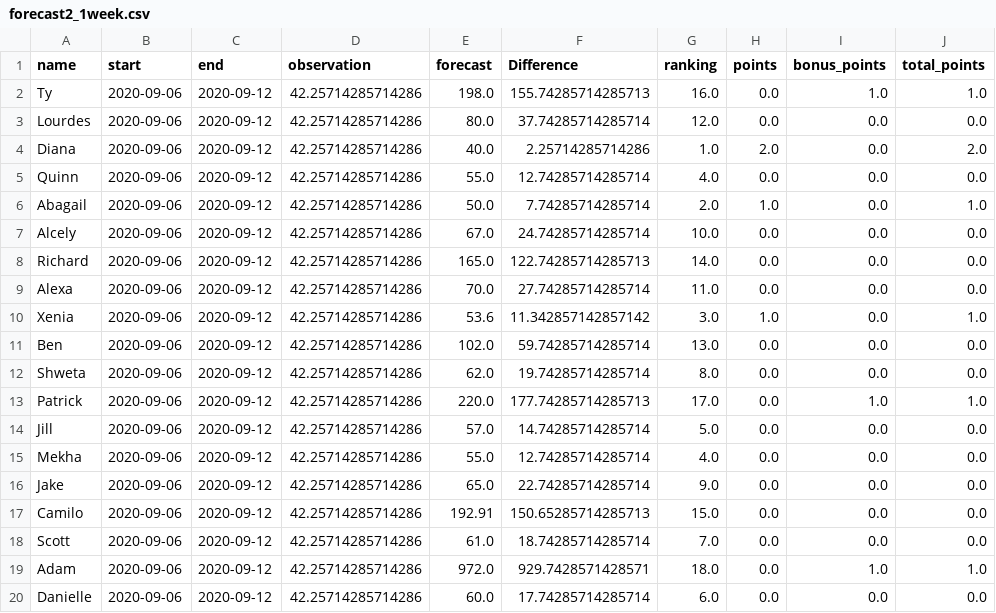
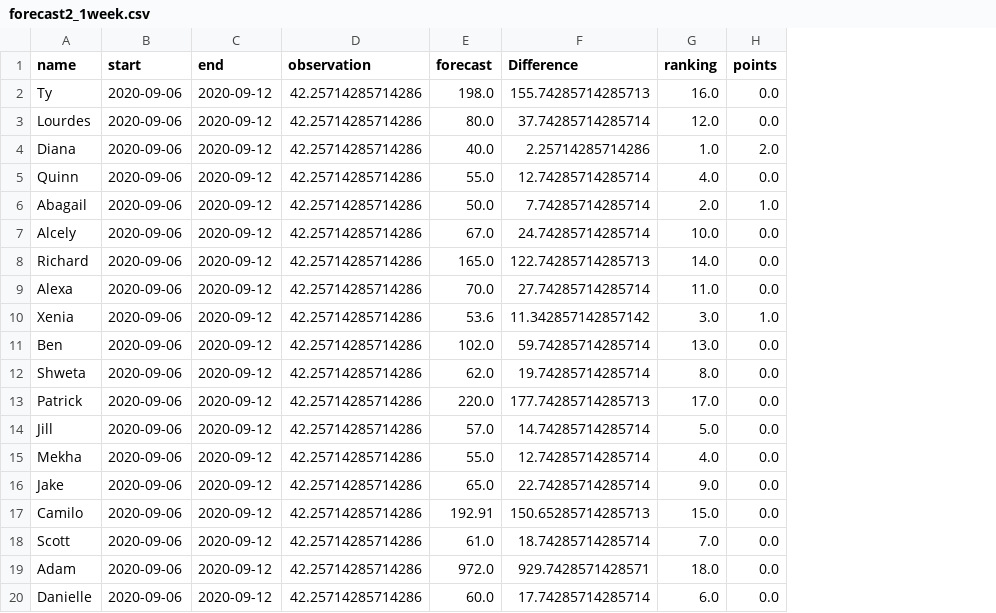
Before and after one commit to HAS-Tools-Fall2020/forecasting, a CSV file: weekly_results/forecast2_1week.csv, drawn as a sheet; the diff names each change by its address in the sheet, - before the commit and + after, or states it on an @@ line.

```diff
--- a/weekly_results/forecast2_1week.csv
+++ b/weekly_results/forecast2_1week.csv
-column I (bonus_points), rows 2-20: 1.0 | 0.0 | 0.0 | 0.0 | 0.0 | 0.0 | 0.0 | 0.0 | 0.0 | 0.0 | 0.0 | 1.0 | 0.0 | 0.0 | 0.0 | 0.0 | 0.0 | 1.0 | 0.0
-column J (total_points), rows 2-20: 1.0 | 0.0 | 2.0 | 0.0 | 1.0 | 0.0 | 0.0 | 0.0 | 1.0 | 0.0 | 0.0 | 1.0 | 0.0 | 0.0 | 0.0 | 0.0 | 0.0 | 1.0 | 0.0
```
Also changed, not shown: forecast_entries/lau.csv, 8 other files.
